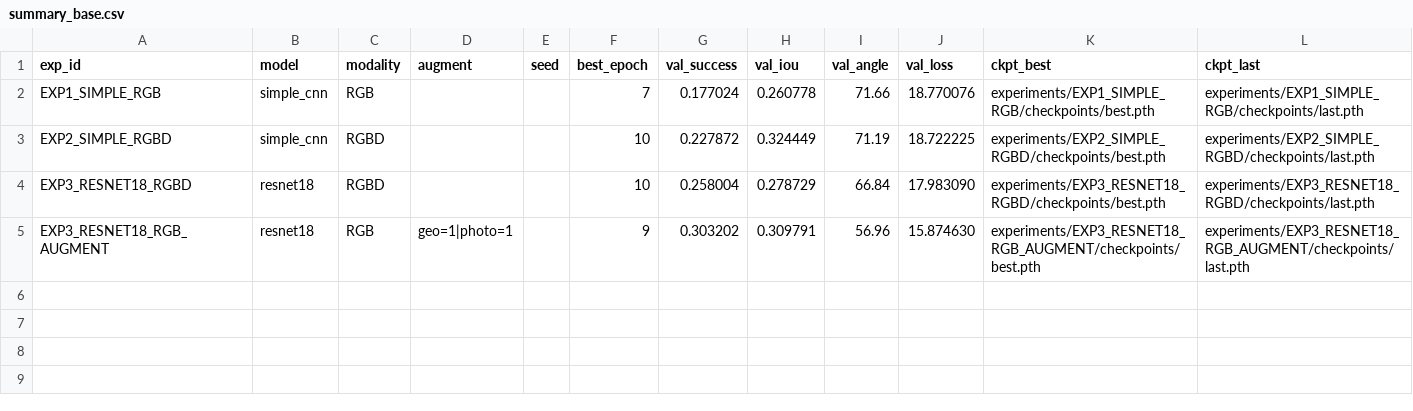
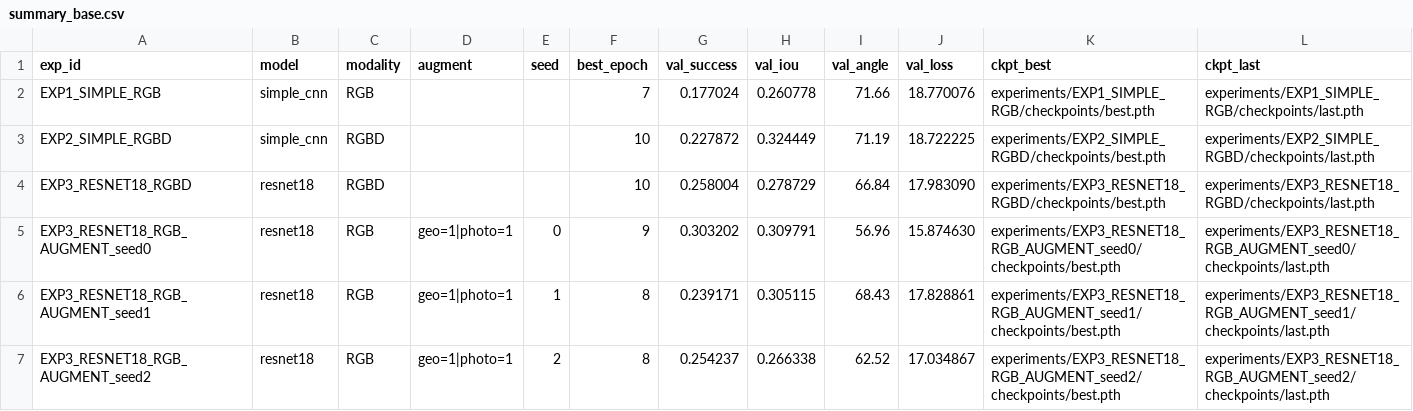
Before and after one commit to JLRRC/agarre_inteligente, a CSV file: experiments/summary_base.csv, drawn as a sheet.

Commit message:
Update experiment summaries and plots (seed runs)

```diff
--- a/experiments/summary_base.csv
+++ b/experiments/summary_base.csv
@@ -4,2 +4,4 @@ EXP2_SIMPLE_RGBD,simple_cnn,RGBD,,,10,0.227872,0.324449,71.19,18.722225,experime
 EXP3_RESNET18_RGBD,resnet18,RGBD,,,10,0.258004,0.278729,66.84,17.983090,experiments/EXP3_RESNET18_RGBD/checkpoints/best.pth,experiments/EXP3_RESNET18_RGBD/checkpoints/last.pth
-EXP3_RESNET18_RGB_AUGMENT,resnet18,RGB,geo=1|photo=1,,9,0.303202,0.309791,56.96,15.874630,experiments/EXP3_RESNET18_RGB_AUGMENT/checkpoints/best.pth,experiments/EXP3_RESNET18_RGB_AUGMENT/checkpoints/last.pth
+EXP3_RESNET18_RGB_AUGMENT_seed0,resnet18,RGB,geo=1|photo=1,0,9,0.303202,0.309791,56.96,15.874630,experiments/EXP3_RESNET18_RGB_AUGMENT_seed0/checkpoints/best.pth,experiments/EXP3_RESNET18_RGB_AUGMENT_seed0/checkpoints/last.pth
+EXP3_RESNET18_RGB_AUGMENT_seed1,resnet18,RGB,geo=1|photo=1,1,8,0.239171,0.305115,68.43,17.828861,experiments/EXP3_RESNET18_RGB_AUGMENT_seed1/checkpoints/best.pth,experiments/EXP3_RESNET18_RGB_AUGMENT_seed1/checkpoints/last.pth
+EXP3_RESNET18_RGB_AUGMENT_seed2,resnet18,RGB,geo=1|photo=1,2,8,0.254237,0.266338,62.52,17.034867,experiments/EXP3_RESNET18_RGB_AUGMENT_seed2/checkpoints/best.pth,experiments/EXP3_RESNET18_RGB_AUGMENT_seed2/checkpoints/last.pth
```
Also changed, not shown: 9 other files.
